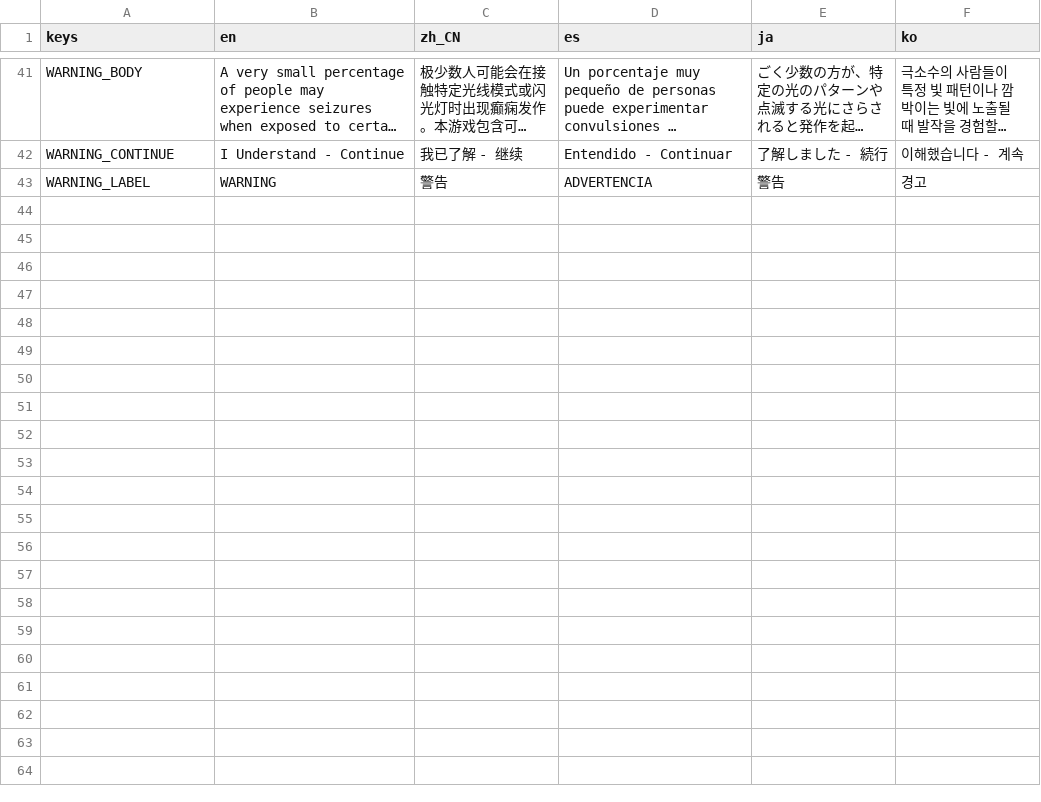
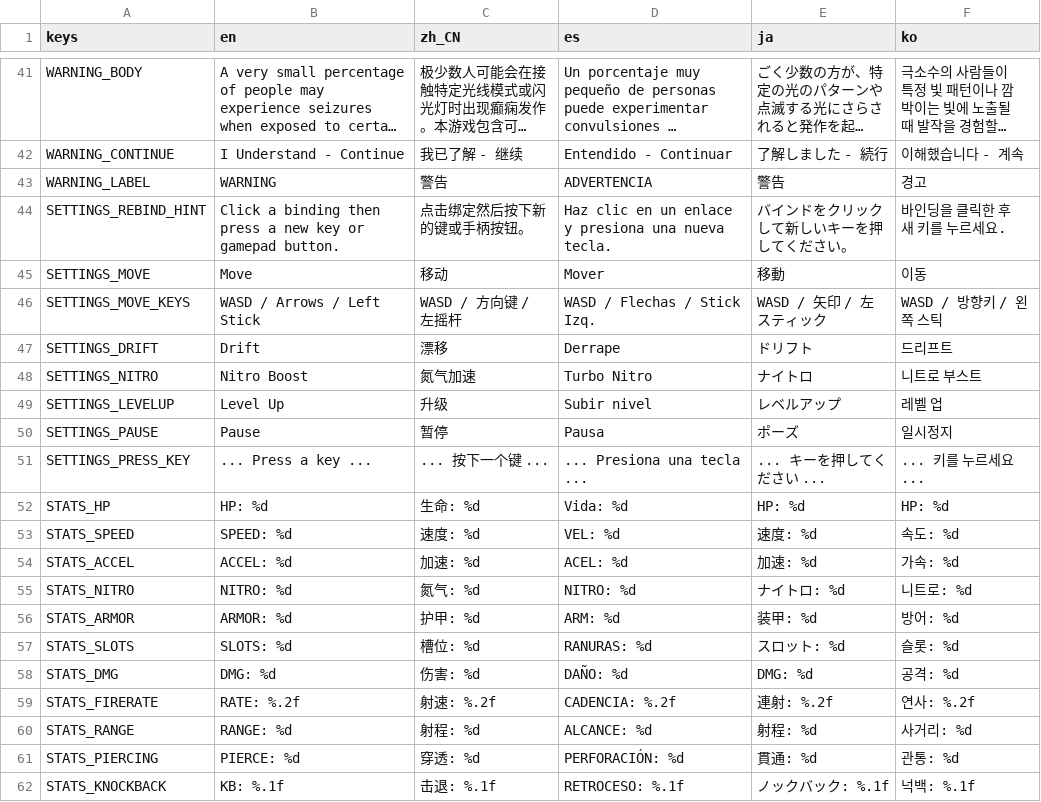
Before and after one commit to liuchangchangchang/drift-survivors, a CSV file: data/translations.csv, drawn as a sheet; only a part is shown, gaps mark what is left out; long unchanged cells end in ….

```diff
--- a/data/translations.csv
+++ b/data/translations.csv
@@ -43 +43,20 @@ WARNING_CONTINUE,I Understand - Continue,我已了解 - 继续,Entendido - Conti
 WARNING_LABEL,WARNING,警告,ADVERTENCIA,警告,경고
+SETTINGS_REBIND_HINT,Click a binding then press a new key or gamepad button.,点击绑定然后按下新的键或手柄按钮。,Haz clic en un enlace y presiona una nueva tecla.,バインドをクリックして新しいキーを押してください。,바인딩을 클릭한 후 새 키를 누르세요.
+SETTINGS_MOVE,Move,移动,Mover,移動,이동
+SETTINGS_MOVE_KEYS,WASD / Arrows / Left Stick,WASD / 方向键 / 左摇杆,WASD / Flechas / Stick Izq.,WASD / 矢印 / 左スティック,WASD / 방향키 / 왼쪽 스틱
+SETTINGS_DRIFT,Drift,漂移,Derrape,ドリフト,드리프트
+SETTINGS_NITRO,Nitro Boost,氮气加速,Turbo Nitro,ナイトロ,니트로 부스트
+SETTINGS_LEVELUP,Level Up,升级,Subir nivel,レベルアップ,레벨 업
+SETTINGS_PAUSE,Pause,暂停,Pausa,ポーズ,일시정지
+SETTINGS_PRESS_KEY,... Press a key ...,... 按下一个键 ...,... Presiona una tecla ...,... キーを押してください ...,... 키를 누르세요 ...
+STATS_HP,HP: %d,生命: %d,Vida: %d,HP: %d,HP: %d
+STATS_SPEED,SPEED: %d,速度: %d,VEL: %d,速度: %d,속도: %d
+STATS_ACCEL,ACCEL: %d,加速: %d,ACEL: %d,加速: %d,가속: %d
+STATS_NITRO,NITRO: %d,氮气: %d,NITRO: %d,ナイトロ: %d,니트로: %d
+STATS_ARMOR,ARMOR: %d,护甲: %d,ARM: %d,装甲: %d,방어: %d
+STATS_SLOTS,SLOTS: %d,槽位: %d,RANURAS: %d,スロット: %d,슬롯: %d
+STATS_DMG,DMG: %d,伤害: %d,DAÑO: %d,DMG: %d,공격: %d
+STATS_FIRERATE,RATE: %.2f,射速: %.2f,CADENCIA: %.2f,連射: %.2f,연사: %.2f
+STATS_RANGE,RANGE: %d,射程: %d,ALCANCE: %d,射程: %d,사거리: %d
+STATS_PIERCING,PIERCE: %d,穿透: %d,PERFORACIÓN: %d,貫通: %d,관통: %d
+STATS_KNOCKBACK,KB: %.1f,击退: %.1f,RETROCESO: %.1f,ノックバック: %.1f,넉백: %.1f
```
Also changed, not shown: 7 other files.
